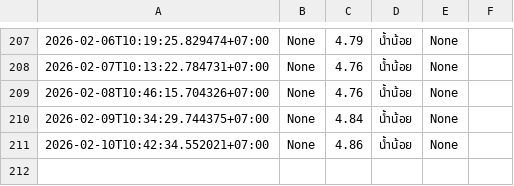
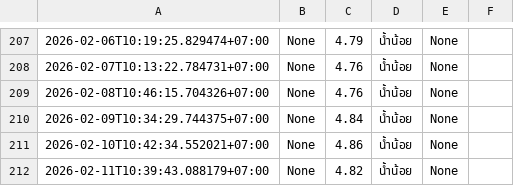
Before and after one commit to wata011/my-water-monitor, a CSV file: inburi_log.csv, drawn as a sheet; only a part is shown, gaps mark what is left out.

```diff
--- a/inburi_log.csv
+++ b/inburi_log.csv
@@ -211 +211,2 @@
 2026-02-10T10:42:34.552021+07:00,None,4.86,น้ำน้อย,None,
+2026-02-11T10:39:43.088179+07:00,None,4.82,น้ำน้อย,None,
```
